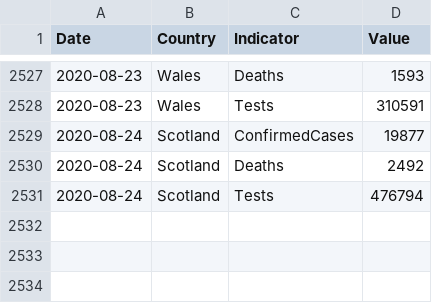
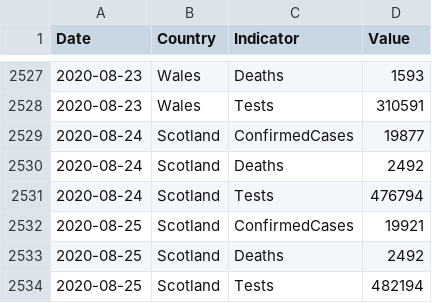
Before and after one commit to geeogi/covid-19-uk-data, a CSV file: data/covid-19-indicators-uk.csv, drawn as a sheet; only a part is shown, gaps mark what is left out; the diff names each change by its address in the sheet, - before the commit and + after, or states it on an @@ line.

```diff
--- a/data/covid-19-indicators-uk.csv
+++ b/data/covid-19-indicators-uk.csv
+row 2532: 2020-08-25 | Scotland | ConfirmedCases | 19921
+row 2533: 2020-08-25 | Scotland | Deaths | 2492
+row 2534: 2020-08-25 | Scotland | Tests | 482194
```
Also changed, not shown: data/covid-19-totals-scotland.csv, 2 other files.
